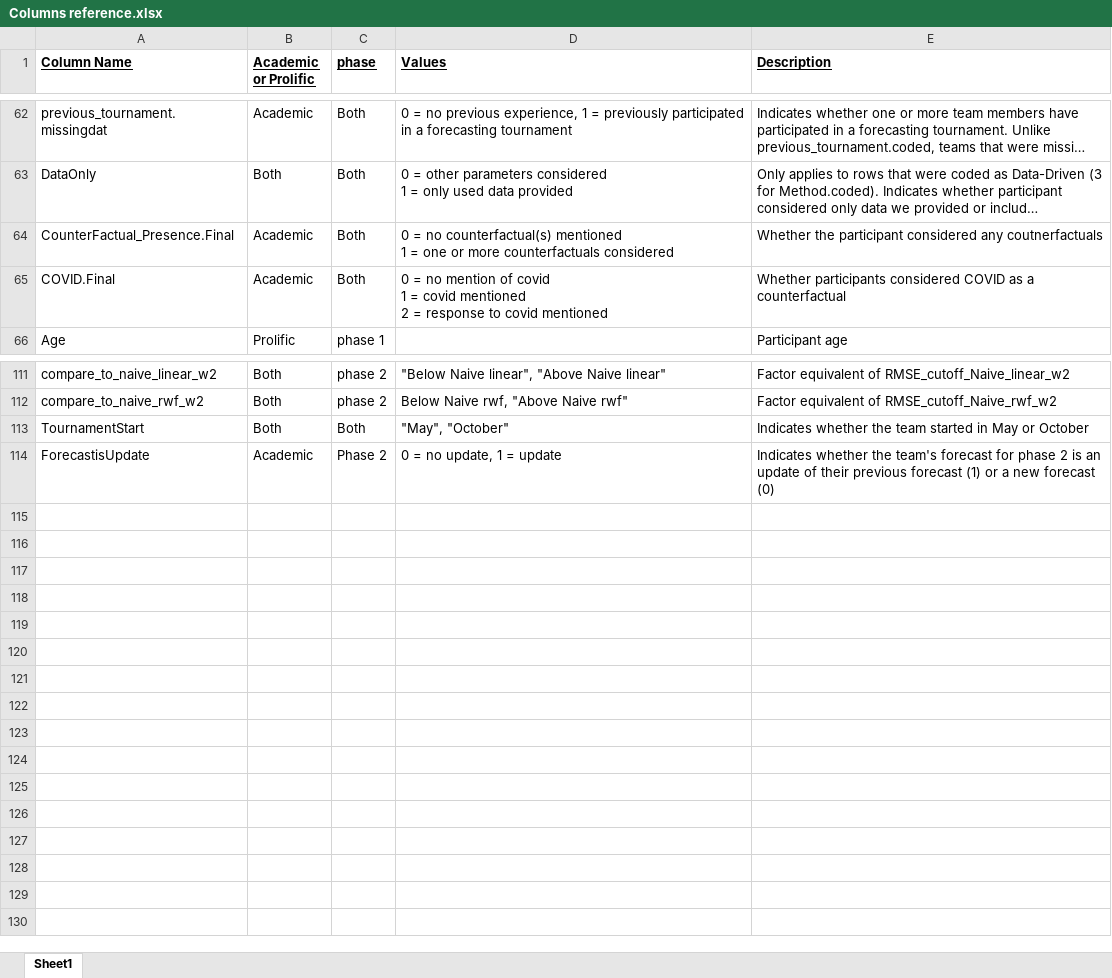
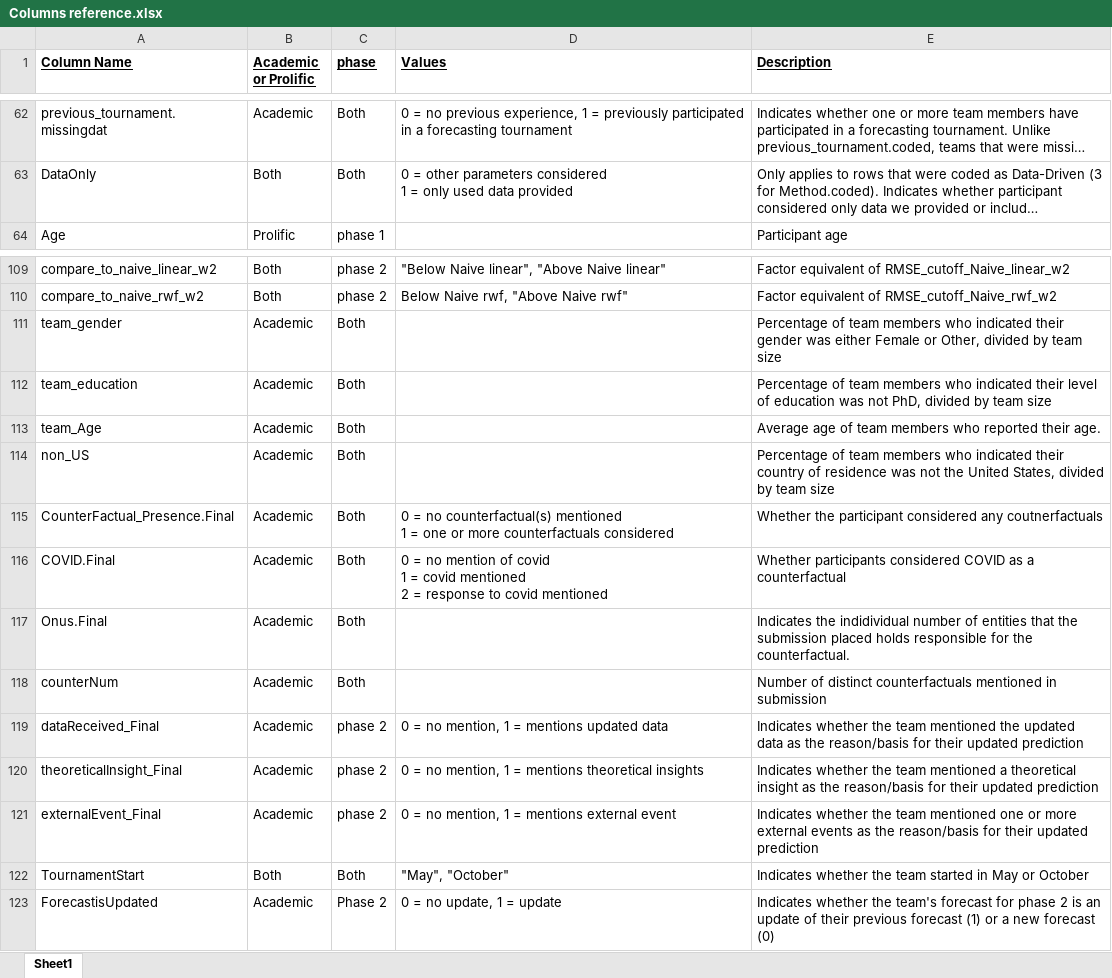
Before and after one commit to grossmania/Forecasting-Tournament, an Excel workbook: Columns reference.xlsx, sheet Sheet1, drawn as a sheet; only a part is shown, gaps mark what is left out; long unchanged cells end in …; values as stored, in another font and other column widths than the file's, no borders; addresses are those after the commit; the diff names each change by its address in the sheet, - before the commit and + after, or states it on an @@ line.

Commit message:
Added columns for counterfactuals and revision rationale

```diff
--- a/Columns reference.xlsx (sheet Sheet1)
+++ b/Columns reference.xlsx (sheet Sheet1)
+row 111: team_gender | Academic | Both |  | Percentage of team members who indicated their gender was either Female or Other, divided by team size
+row 112: team_education | Academic | Both |  | Percentage of team members who indicated their level of education was not PhD, divided by team size
+row 113: team_Age | Academic | Both |  | Average age of team members who reported their age.
+row 114: non_US | Academic | Both |  | Percentage of team members who indicated their country of residence was not the United States, divided by team size
@@ row 64 moved to row 115: CounterFactual_Presence.Final @@
@@ row 65 moved to row 116: COVID.Final @@
+row 117: Onus.Final | Academic | Both |  | Indicates the indidividual number of entities that the submission placed holds responsible for the counterfactual.
+row 118: counterNum | Academic | Both |  | Number of distinct counterfactuals mentioned in submission
+row 119: dataReceived_Final | Academic | phase 2 | 0 = no mention, 1 = mentions updated data | Indicates whether the team mentioned the updated data as the reason/basis for their updated prediction
+row 120: theoreticalInsight_Final | Academic | phase 2 | 0 = no mention, 1 = mentions theoretical insights | Indicates whether the team mentioned a theoretical insight as the reason/basis for their updated prediction
+row 121: externalEvent_Final | Academic | phase 2 | 0 = no mention, 1 = mentions external event | Indicates whether the team mentioned one or more external events as the reason/basis for their updated prediction
-A123 (Column Name): ForecastisUpdate
+A123 (Column Name): ForecastisUpdated
```
Also changed, not shown: 11 other files.
